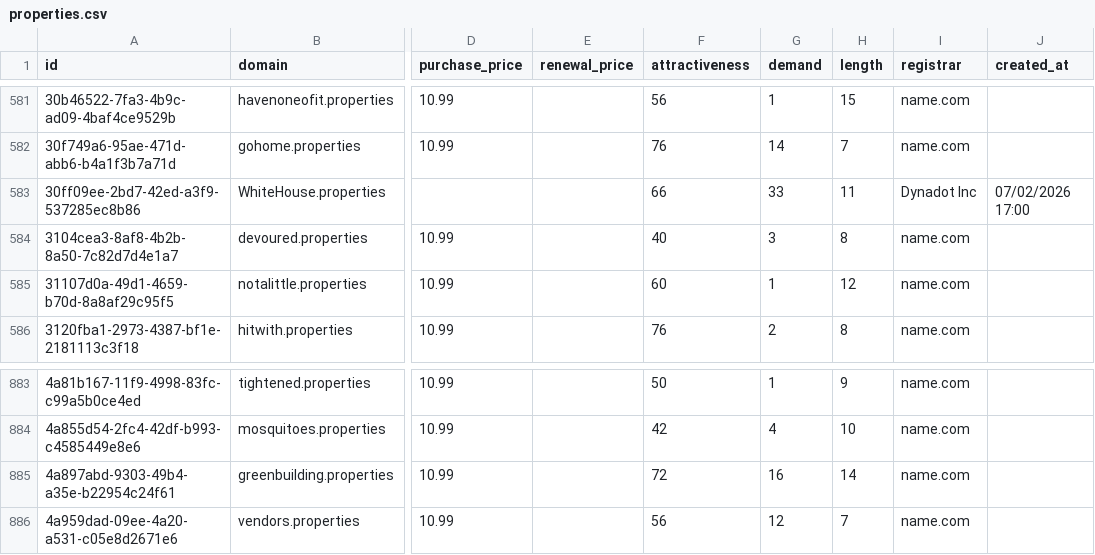
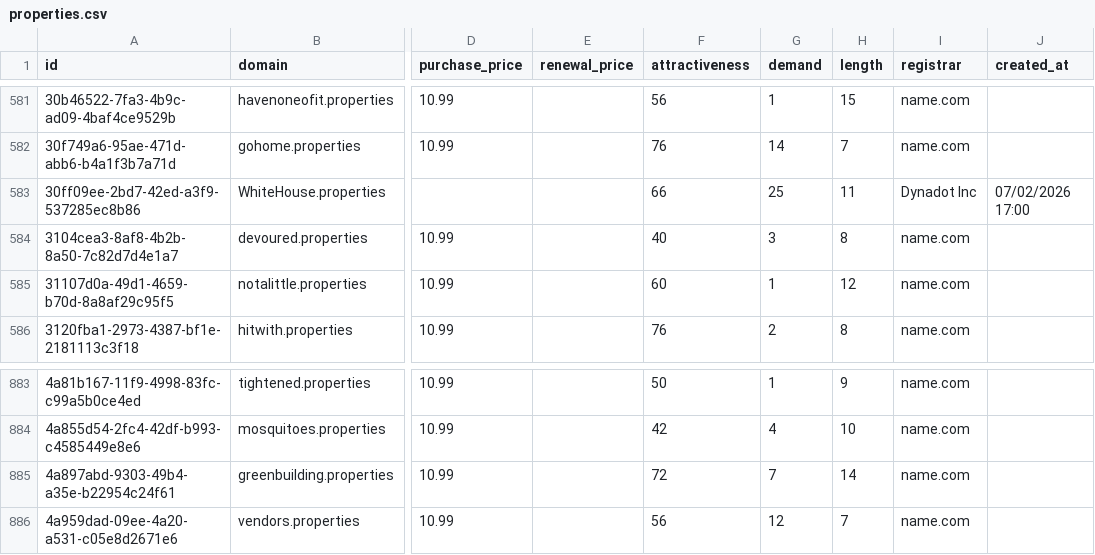
Before and after one commit to UniqueDomains/properties-oneword-domains, a CSV file: properties.csv, drawn as a sheet; only a part is shown, gaps mark what is left out; the diff names each change by its address in the sheet, - before the commit and + after, or states it on an @@ line.

Commit message:
Domains update

```diff
--- a/properties.csv
+++ b/properties.csv
-G583 (demand): 33
+G583 (demand): 25
-G885 (demand): 16
+G885 (demand): 7
```
Also changed, not shown: 4 other files.
